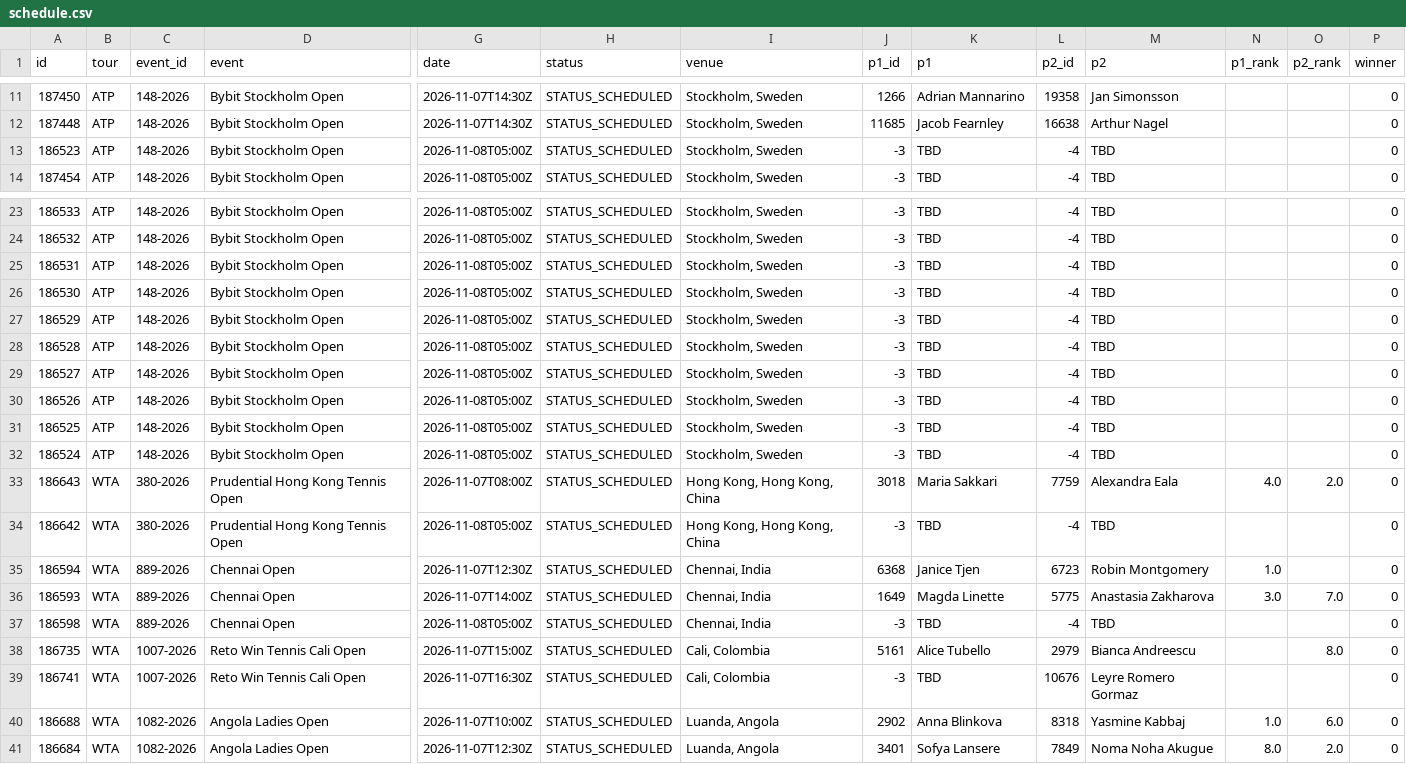
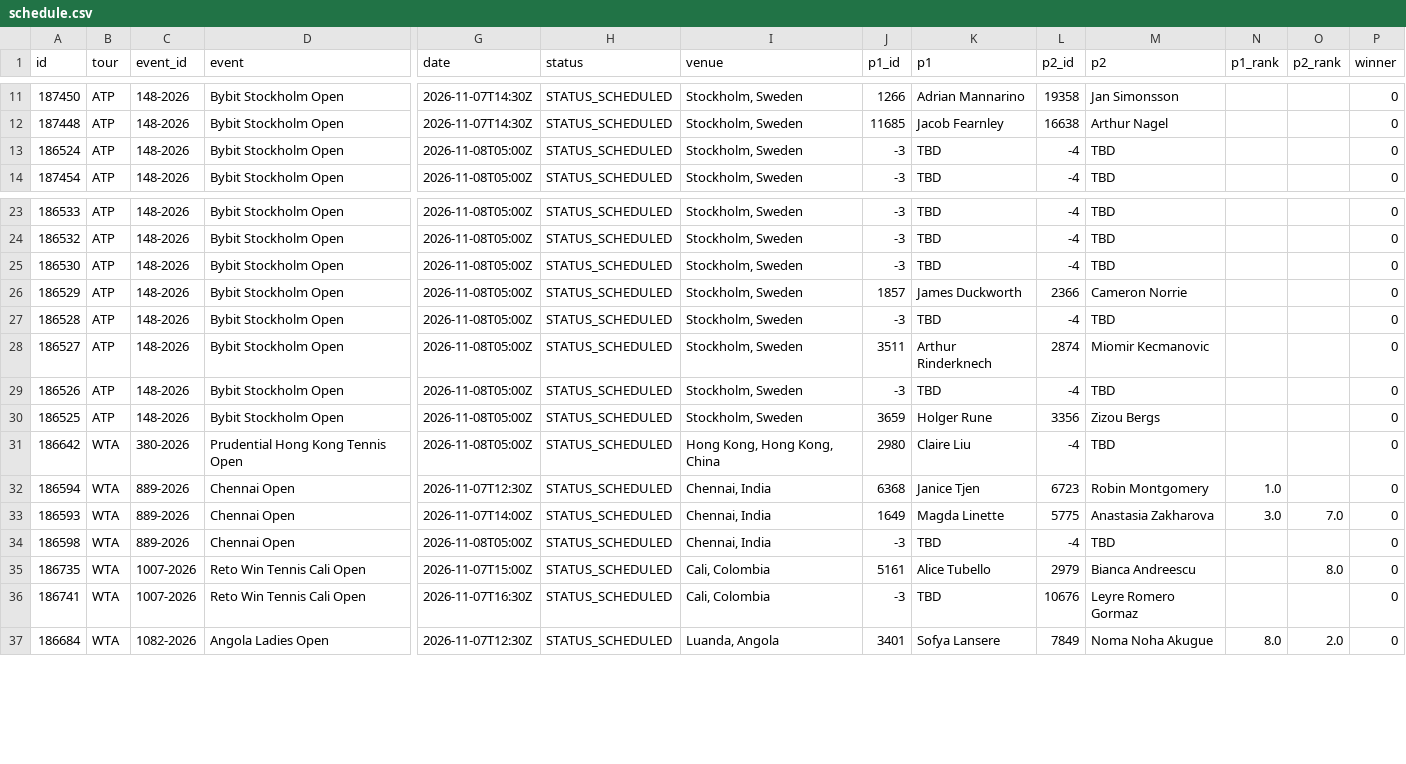
Before and after one commit to tessoncharles-sys/paris-data, a CSV file: data/raw/tennis/schedule.csv, drawn as a sheet; only a part is shown, gaps mark what is left out; removed rows and columns are numbered as before the commit, all else as after; rows hold the shown columns only; the diff names each change by its address in the sheet, - before the commit and + after, or states it on an @@ line.

```diff
--- a/data/raw/tennis/schedule.csv
+++ b/data/raw/tennis/schedule.csv
-A13 (id): 186523
+A13 (id): 186524
-row 25: 186531 | ATP | 148-2026 | Bybit Stockholm Open | 2026-11-08T05:00Z | STATUS_SCHEDULED | Stockholm, Sweden | -3 | TBD | -4 | TBD |  |  | 0
-J26 (p1_id): -3
+J26 (p1_id): 1857
-K26 (p1): TBD
+K26 (p1): James Duckworth
-L26 (p2_id): -4
+L26 (p2_id): 2366
-M26 (p2): TBD
+M26 (p2): Cameron Norrie
-J28 (p1_id): -3
+J28 (p1_id): 3511
-K28 (p1): TBD
+K28 (p1): Arthur Rinderknech
-L28 (p2_id): -4
+L28 (p2_id): 2874
-M28 (p2): TBD
+M28 (p2): Miomir Kecmanovic
-J30 (p1_id): -3
+J30 (p1_id): 3659
-K30 (p1): TBD
+K30 (p1): Holger Rune
-L30 (p2_id): -4
+L30 (p2_id): 3356
-M30 (p2): TBD
+M30 (p2): Zizou Bergs
-row 32: 186524 | ATP | 148-2026 | Bybit Stockholm Open | 2026-11-08T05:00Z | STATUS_SCHEDULED | Stockholm, Sweden | -3 | TBD | -4 | TBD |  |  | 0
-row 33: 186643 | WTA | 380-2026 | Prudential Hong Kong Tennis Open | 2026-11-07T08:00Z | STATUS_SCHEDULED | Hong Kong, Hong Kong, China | 3018 | Maria Sakkari | 7759 | Alexandra Eala | 4.0 | 2.0 | 0
-J31 (p1_id): -3
+J31 (p1_id): 2980
-K31 (p1): TBD
+K31 (p1): Claire Liu
-row 40: 186688 | WTA | 1082-2026 | Angola Ladies Open | 2026-11-07T10:00Z | STATUS_SCHEDULED | Luanda, Angola | 2902 | Anna Blinkova | 8318 | Yasmine Kabbaj | 1.0 | 6.0 | 0
```
Also changed, not shown: data/raw/handball/results.csv, 8 other files.
